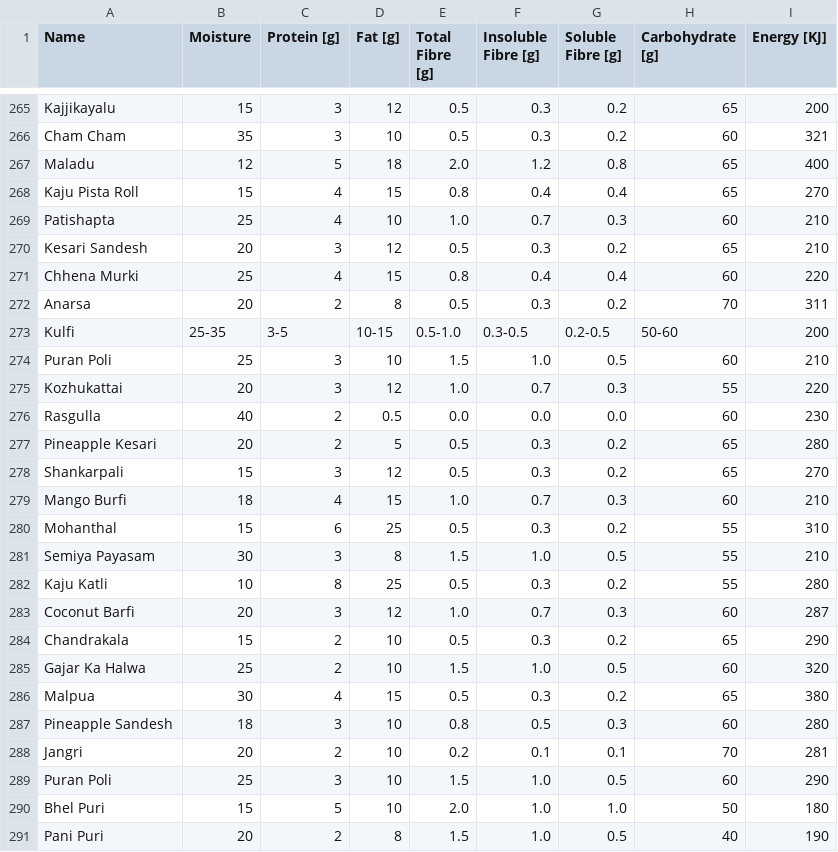
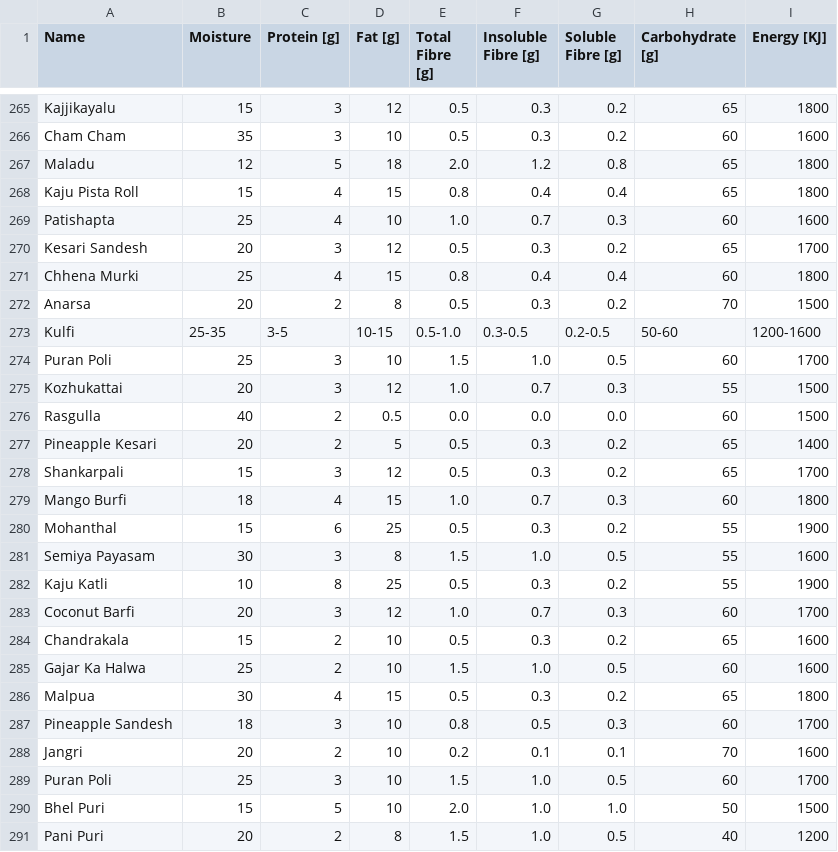
Before and after one commit to HemachandarK/NutriVision, a CSV file: food.csv, drawn as a sheet; only a part is shown, gaps mark what is left out; the diff covers the shown part only; the diff names each change by its address in the sheet, - before the commit and + after, or states it on an @@ line.

```diff
--- a/food.csv
+++ b/food.csv
-I265 (Energy [KJ]): 200
+I265 (Energy [KJ]): 1800
-I266 (Energy [KJ]): 321
+I266 (Energy [KJ]): 1600
-I267 (Energy [KJ]): 400
+I267 (Energy [KJ]): 1800
-I268 (Energy [KJ]): 270
+I268 (Energy [KJ]): 1800
-I269 (Energy [KJ]): 210
+I269 (Energy [KJ]): 1600
-I270 (Energy [KJ]): 210
+I270 (Energy [KJ]): 1700
-I271 (Energy [KJ]): 220
+I271 (Energy [KJ]): 1800
-I272 (Energy [KJ]): 311
+I272 (Energy [KJ]): 1500
-I273 (Energy [KJ]): 200
+I273 (Energy [KJ]): 1200-1600
-I274 (Energy [KJ]): 210
+I274 (Energy [KJ]): 1700
-I275 (Energy [KJ]): 220
+I275 (Energy [KJ]): 1500
-I276 (Energy [KJ]): 230
+I276 (Energy [KJ]): 1500
-I277 (Energy [KJ]): 280
+I277 (Energy [KJ]): 1400
-I278 (Energy [KJ]): 270
+I278 (Energy [KJ]): 1700
-I279 (Energy [KJ]): 210
+I279 (Energy [KJ]): 1800
-I280 (Energy [KJ]): 310
+I280 (Energy [KJ]): 1900
-I281 (Energy [KJ]): 210
+I281 (Energy [KJ]): 1600
-I282 (Energy [KJ]): 280
+I282 (Energy [KJ]): 1900
-I283 (Energy [KJ]): 287
+I283 (Energy [KJ]): 1700
-I284 (Energy [KJ]): 290
+I284 (Energy [KJ]): 1600
-I285 (Energy [KJ]): 320
+I285 (Energy [KJ]): 1600
-I286 (Energy [KJ]): 380
+I286 (Energy [KJ]): 1800
-I287 (Energy [KJ]): 280
+I287 (Energy [KJ]): 1700
-I288 (Energy [KJ]): 281
+I288 (Energy [KJ]): 1600
-I289 (Energy [KJ]): 290
+I289 (Energy [KJ]): 1700
-I290 (Energy [KJ]): 180
+I290 (Energy [KJ]): 1500
-I291 (Energy [KJ]): 190
+I291 (Energy [KJ]): 1200
```
Also changed, not shown: 128 edited cells elsewhere in this file, 7 other files.
